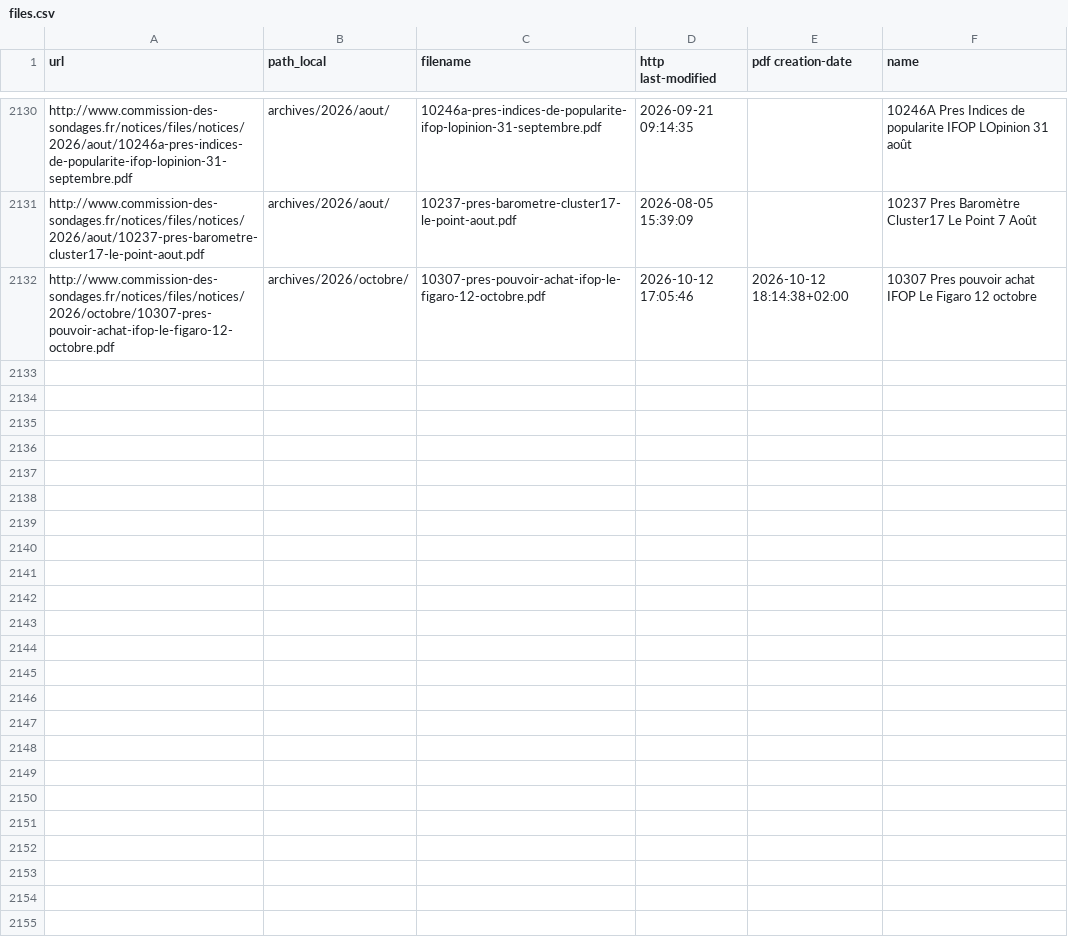
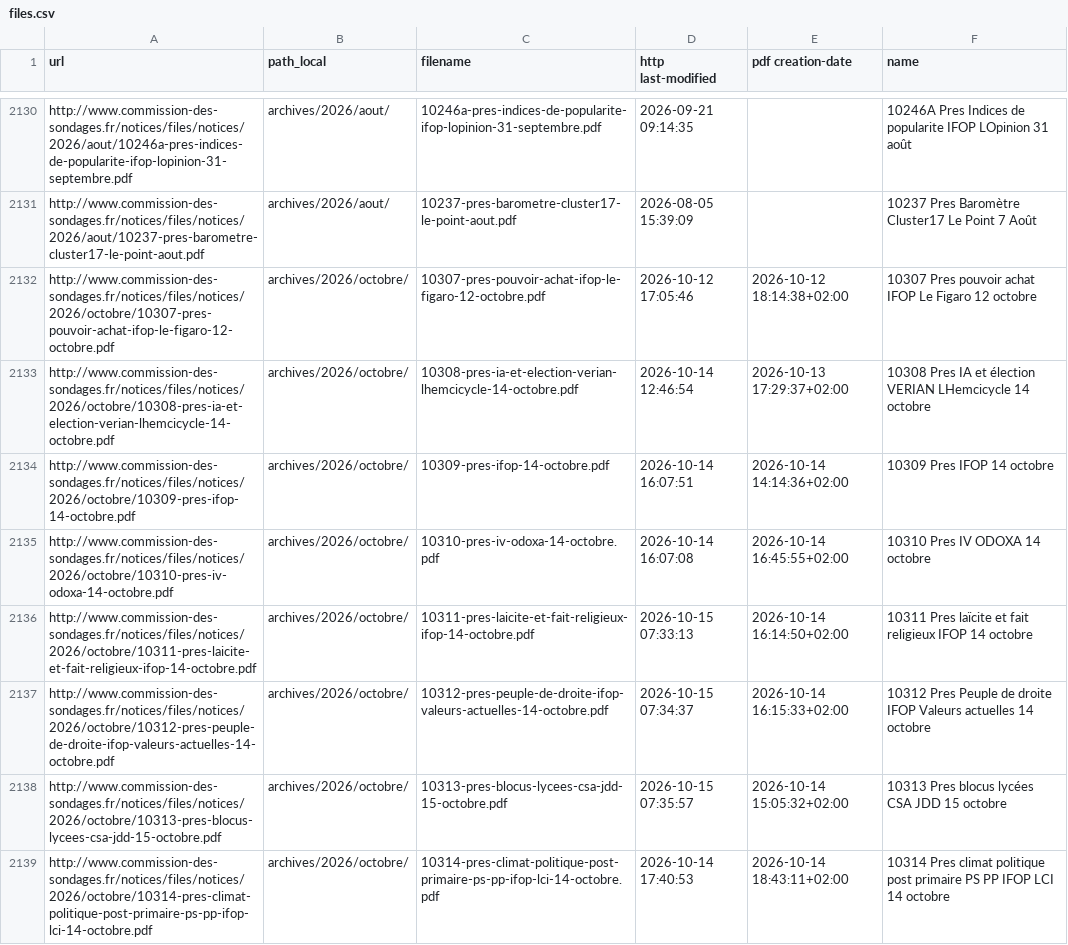
Before and after one commit to MieuxVoter/sondages-commission-index, a CSV file: files.csv, drawn as a sheet; only a part is shown, gaps mark what is left out.

```diff
--- a/files.csv
+++ b/files.csv
@@ -2132 +2132,8 @@ http://www.commission-des-sondages.fr/notices/files/notices/2026/aout/10237-pres
 http://www.commission-des-sondages.fr/notices/files/notices/2026/octobre/10307-pres-pouvoir-achat-ifop-le-figaro-12-octobre.pdf,archives/2026/octobre/,10307-pres-pouvoir-achat-ifop-le-figaro-12-octobre.pdf,2026-10-12 17:05:46,2026-10-12 18:14:38+02:00,10307 Pres pouvoir achat IFOP Le Figaro 12 octobre
+http://www.commission-des-sondages.fr/notices/files/notices/2026/octobre/10308-pres-ia-et-election-verian-lhemcicycle-14-octobre.pdf,archives/2026/octobre/,10308-pres-ia-et-election-verian-lhemcicycle-14-octobre.pdf,2026-10-14 12:46:54,2026-10-13 17:29:37+02:00,10308 Pres IA et élection VERIAN LHemcicycle 14 octobre
+http://www.commission-des-sondages.fr/notices/files/notices/2026/octobre/10309-pres-ifop-14-octobre.pdf,archives/2026/octobre/,10309-pres-ifop-14-octobre.pdf,2026-10-14 16:07:51,2026-10-14 14:14:36+02:00,10309 Pres IFOP 14 octobre
+http://www.commission-des-sondages.fr/notices/files/notices/2026/octobre/10310-pres-iv-odoxa-14-octobre.pdf,archives/2026/octobre/,10310-pres-iv-odoxa-14-octobre.pdf,2026-10-14 16:07:08,2026-10-14 16:45:55+02:00,10310 Pres IV ODOXA 14 octobre
+http://www.commission-des-sondages.fr/notices/files/notices/2026/octobre/10311-pres-laicite-et-fait-religieux-ifop-14-octobre.pdf,archives/2026/octobre/,10311-pres-laicite-et-fait-religieux-ifop-14-octobre.pdf,2026-10-15 07:33:13,2026-10-14 16:14:50+02:00,10311 Pres laïcite et fait religieux IFOP 14 octobre
+http://www.commission-des-sondages.fr/notices/files/notices/2026/octobre/10312-pres-peuple-de-droite-ifop-valeurs-actuelles-14-octobre.pdf,archives/2026/octobre/,10312-pres-peuple-de-droite-ifop-valeurs-actuelles-14-octobre.pdf,2026-10-15 07:34:37,2026-10-14 16:15:33+02:00,10312 Pres Peuple de droite IFOP Valeurs actuelles 14 octobre
+http://www.commission-des-sondages.fr/notices/files/notices/2026/octobre/10313-pres-blocus-lycees-csa-jdd-15-octobre.pdf,archives/2026/octobre/,10313-pres-blocus-lycees-csa-jdd-15-octobre.pdf,2026-10-15 07:35:57,2026-10-14 15:05:32+02:00,10313 Pres blocus lycées CSA JDD 15 octobre
+http://www.commission-des-sondages.fr/notices/files/notices/2026/octobre/10314-pres-climat-politique-post-primaire-ps-pp-ifop-lci-14-octobre.pdf,archives/2026/octobre/,10314-pres-climat-politique-post-primaire-ps-pp-ifop-lci-14-octobre.pdf,2026-10-14 17:40:53,2026-10-14 18:43:11+02:00,10314 Pres climat politique post primaire PS PP IFOP LCI 14 octobre
```
Also changed, not shown: base.csv, 14 other files.
